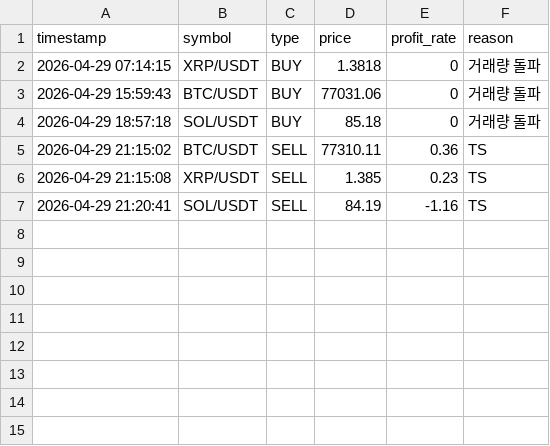
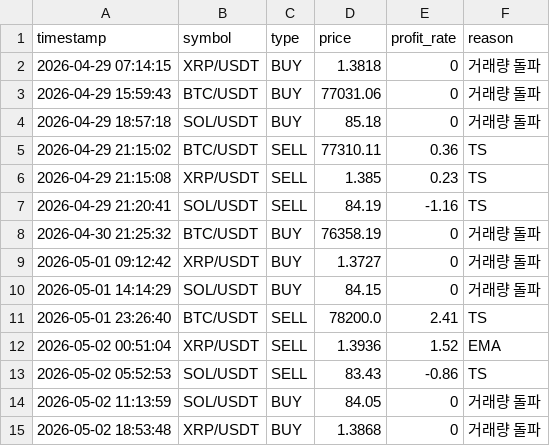
Before and after one commit to hojin5035/Trading-Bot-Project, a CSV file: data/trade_log.csv, drawn as a sheet; the diff names each change by its address in the sheet, - before the commit and + after, or states it on an @@ line.

```diff
--- a/data/trade_log.csv
+++ b/data/trade_log.csv
+row 8: 2026-04-30 21:25:32 | BTC/USDT | BUY | 76358.19 | 0 | 거래량 돌파
+row 9: 2026-05-01 09:12:42 | XRP/USDT | BUY | 1.3727 | 0 | 거래량 돌파
+row 10: 2026-05-01 14:14:29 | SOL/USDT | BUY | 84.15 | 0 | 거래량 돌파
+row 11: 2026-05-01 23:26:40 | BTC/USDT | SELL | 78200.0 | 2.41 | TS
+row 12: 2026-05-02 00:51:04 | XRP/USDT | SELL | 1.3936 | 1.52 | EMA
+row 13: 2026-05-02 05:52:53 | SOL/USDT | SELL | 83.43 | -0.86 | TS
+row 14: 2026-05-02 11:13:59 | SOL/USDT | BUY | 84.05 | 0 | 거래량 돌파
+row 15: 2026-05-02 18:53:48 | XRP/USDT | BUY | 1.3868 | 0 | 거래량 돌파
```
Also changed, not shown: 3 other files.
